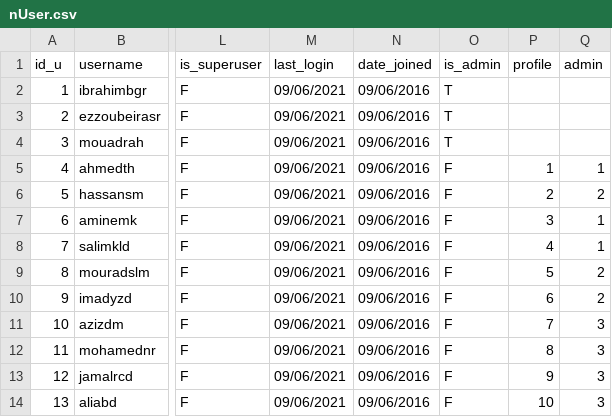
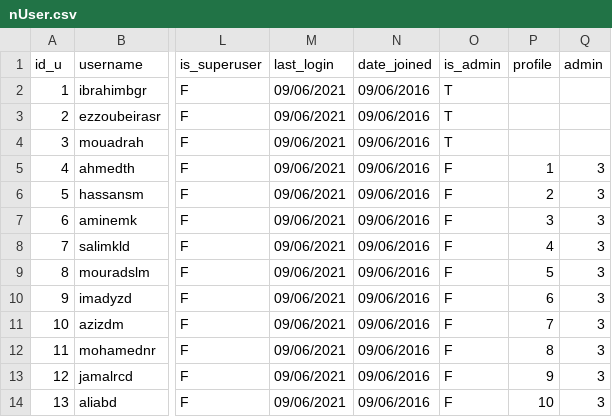
Before and after one commit to mouadrahhaoui/R_project, a CSV file: csv/nUser.csv, drawn as a sheet; only a part is shown, gaps mark what is left out; the diff covers the shown part only; the diff names each change by its address in the sheet, - before the commit and + after, or states it on an @@ line.

Commit message:
last version of csv files 26/06/2021

```diff
--- a/csv/nUser.csv
+++ b/csv/nUser.csv
-Q5 (admin): 1
+Q5 (admin): 3
-Q6 (admin): 2
+Q6 (admin): 3
-Q7:Q8 (admin): 1
+Q7:Q8 (admin): 3
-Q9:Q10 (admin): 2
+Q9:Q10 (admin): 3
```
Also changed, not shown: 6 added rows elsewhere in this file, csv/Project.csv, csv/profile.csv, 1 other file.
